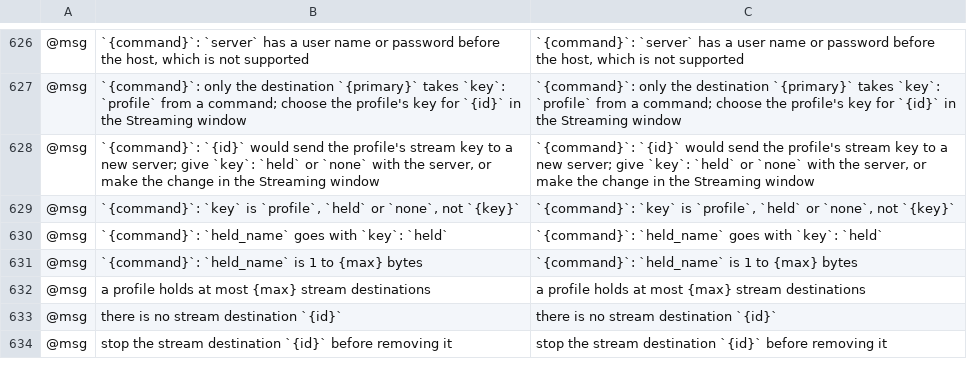
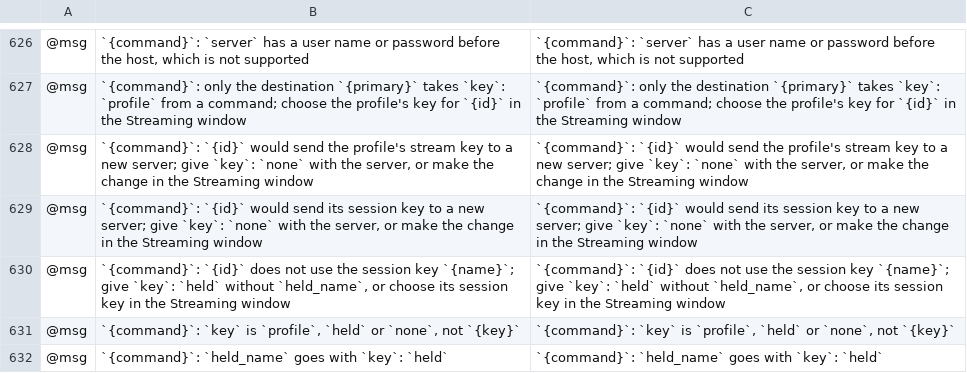
Before and after one commit to blamejs/StudioCraft, a TSV file: crates/ui-egui/i18n/locales/en/studiocraft.tsv, drawn as a sheet; only a part is shown, gaps mark what is left out; the shorter side is filled out with more unchanged rows; the diff names each change by its address in the sheet, - before the commit and + after, or states it on an @@ line.

Commit message:
Stream: commands cannot send a held key to a new server
The guard on stream.destination_add and stream.destination_set covered
only the profile's stream key. A command could give a destination that
uses a key held for the session a new server, or give it `key` `held`
with a server, and the held key went to a server the caller chose. A
command could also pass the `held_name` of another destination's held
key and send that key with its own server.

A command is now refused when it would leave a destination with a held
key and a server that key did not go to before, including after the
server was cleared, after the key was set to `none`, and after the
destination was removed and added again. A command's `held_name` must
be the name the destination already uses. The refused command changes
nothing. The Streaming window's own Add Destination and Save still make
these changes.

The error for the profile's key no longer suggests `key` `held` with
the new server, since that is refused as well.

```diff
--- a/crates/ui-egui/i18n/locales/en/studiocraft.tsv
+++ b/crates/ui-egui/i18n/locales/en/studiocraft.tsv
-B628: …give `key`: `held` or `none` with…
+B628: …give `key`: `none` with…
-C628: …give `key`: `held` or `none` with…
+C628: …give `key`: `none` with…
+row 629: @msg | `{command}`: `{id}` would send its session key to a new server; give `key`: `none` with the server, or make the change in the Streaming window | `{command}`: `{id}` would send its session key to a new server; give `key`: `none` with the server, or make the change in the Streaming window
+row 630: @msg | `{command}`: `{id}` does not use the session key `{name}`; give `key`: `held` without `held_name`, or choose its session key in the Streaming window | `{command}`: `{id}` does not use the session key `{name}`; give `key`: `held` without `held_name`, or choose its session key in the Streaming window
```
Also changed, not shown: 3 other files.
